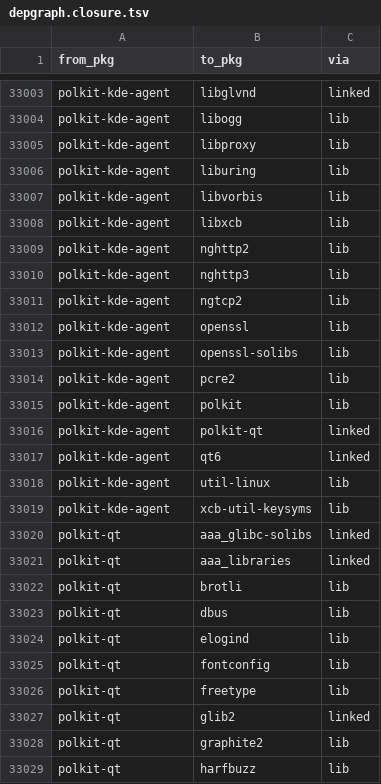
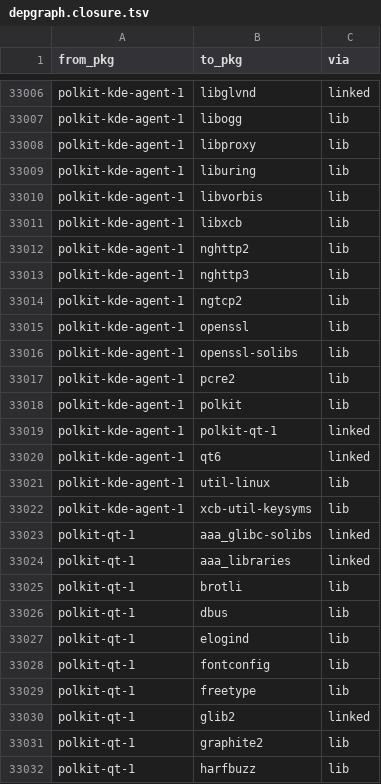
Before and after one commit to rizitis/Slackware64-Current-sofiles, a TSV file: depgraph.closure.tsv, drawn as a sheet; only a part is shown, gaps mark what is left out; addresses are those after the commit; the diff covers the shown part only; the diff names each change by its address in the sheet, - before the commit and + after, or states it on an @@ line.

```diff
--- a/depgraph.closure.tsv
+++ b/depgraph.closure.tsv
-A33006:A33022 (from_pkg): polkit-kde-agent
+A33006:A33022 (from_pkg): polkit-kde-agent-1
-B33019 (to_pkg): polkit-qt
+B33019 (to_pkg): polkit-qt-1
-A33023:A33032 (from_pkg): polkit-qt
+A33023:A33032 (from_pkg): polkit-qt-1
```
Also changed, not shown: 4 added rows and 52 edited cells elsewhere in this file, depgraph.hints.tsv, 9 other files.
